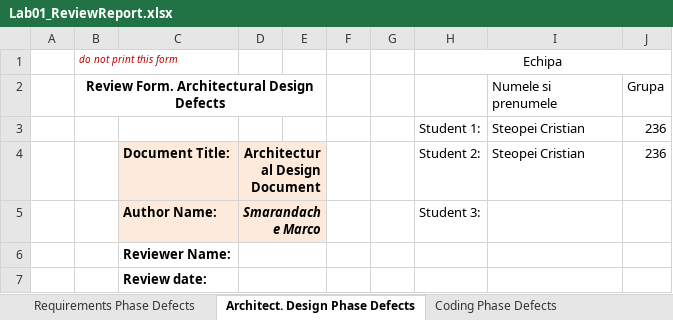
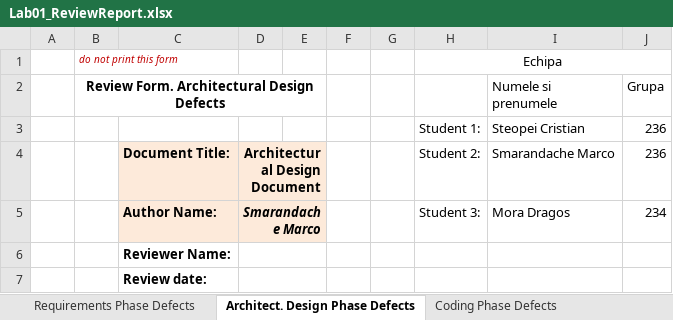
Before and after one commit to Steopei-Cristian/MyDrinkShop, an Excel workbook: docs/Lab01/Lab01_ReviewReport.xlsx, sheet Architect. Design Phase Defects, drawn as a sheet; only a part is shown; values as stored, in another font and other column widths than the file's, no borders; the diff names each change by its address in the sheet, - before the commit and + after, or states it on an @@ line.

```diff
--- a/docs/Lab01/Lab01_ReviewReport.xlsx (sheet Architect. Design Phase Defects)
+++ b/docs/Lab01/Lab01_ReviewReport.xlsx (sheet Architect. Design Phase Defects)
-I4 (Numele si prenumele): Steopei Cristian
+I4 (Numele si prenumele): Smarandache Marco
-I5 (Numele si prenumele): (empty)
+I5 (Numele si prenumele): Mora Dragos
-J5 (Grupa): (empty)
+J5 (Grupa): 234
```
Also changed, not shown: sheet Coding Phase Defects, sheet Requirements Phase Defects, sheet Tool-basedCodeAnalysis, 1 other file.
